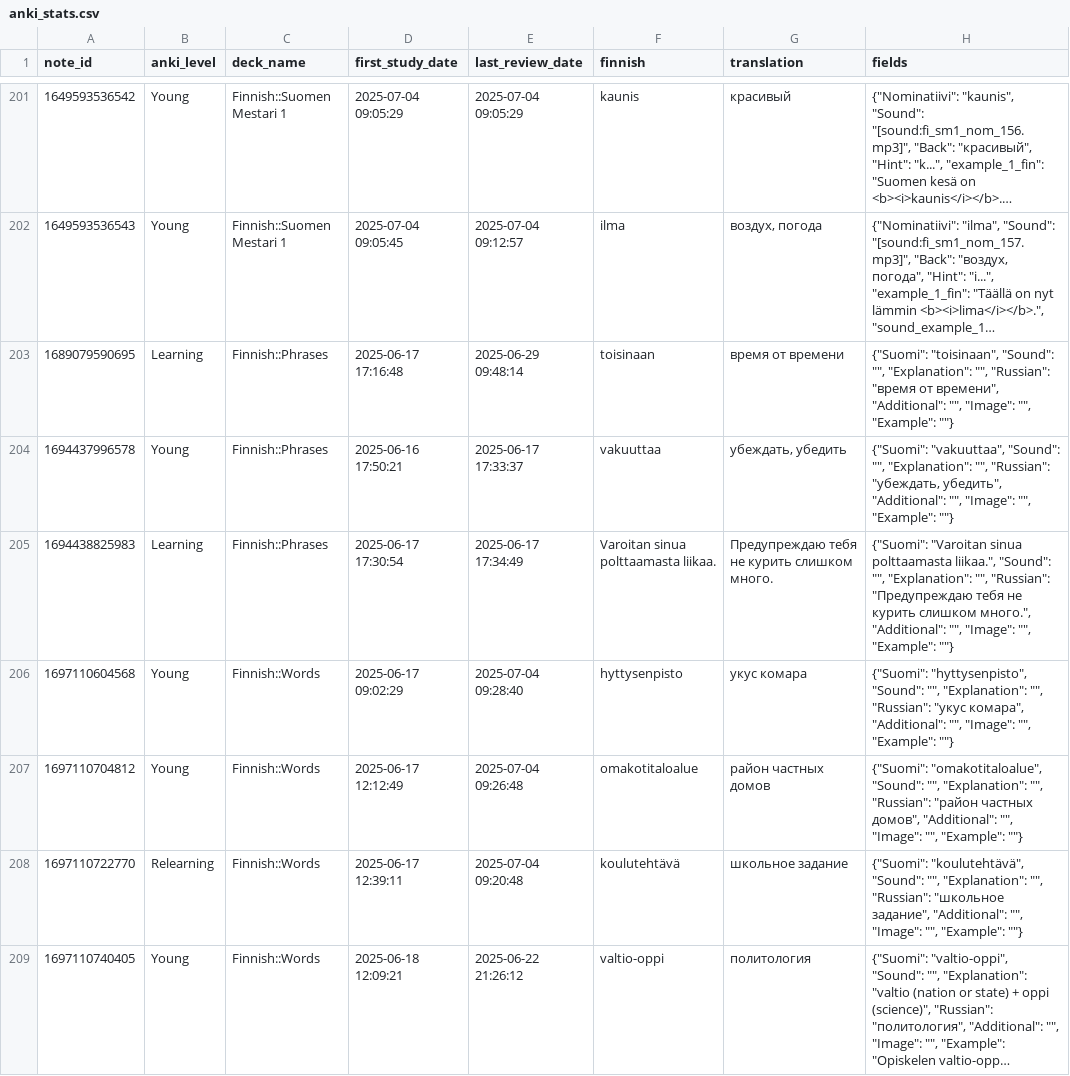
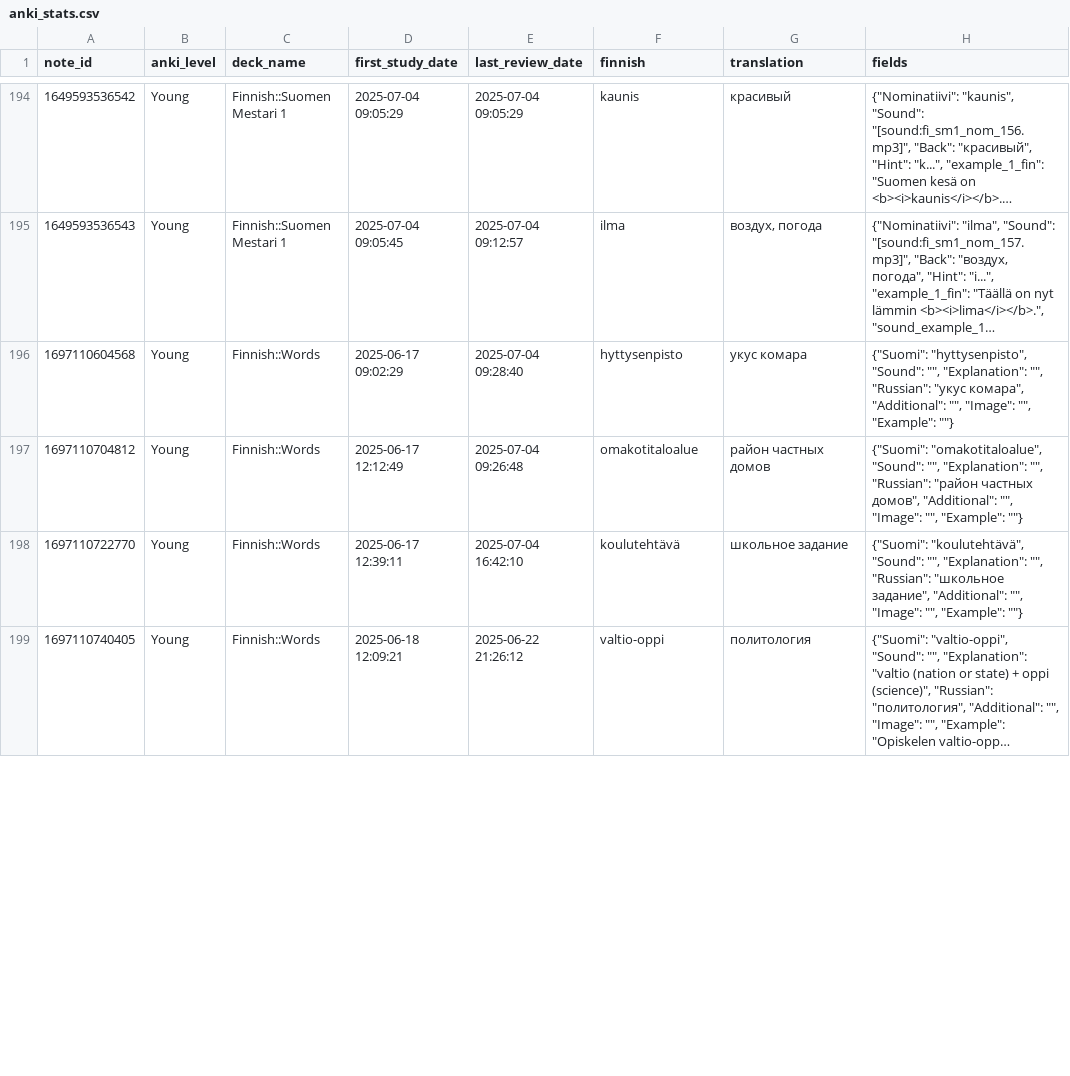
Before and after one commit to leonid-vasilev-ocl/anki-statis, a CSV file: public/anki_stats.csv, drawn as a sheet; only a part is shown, gaps mark what is left out; long unchanged cells end in …; removed rows and columns are numbered as before the commit, all else as after; the diff covers the shown part only; the diff names each change by its address in the sheet, - before the commit and + after, or states it on an @@ line.

Commit message:
Update Anki study data for july 4th 2

```diff
--- a/public/anki_stats.csv
+++ b/public/anki_stats.csv
-row 203: 1689079590695 | Learning | Finnish::Phrases | 2025-06-17 17:16:48 | 2025-06-29 09:48:14 | toisinaan | время от времени | {"Suomi": "toisinaan", "Sound": "", "Explanation": "", "Russian": "время от времени", "Additional": "", "Image": "", "Example": ""}
-row 204: 1694437996578 | Young | Finnish::Phrases | 2025-06-16 17:50:21 | 2025-06-17 17:33:37 | vakuuttaa | убеждать, убедить | {"Suomi": "vakuuttaa", "Sound": "", "Explanation": "", "Russian": "убеждать, убедить", "Additional": "", "Image": "", "Example": ""}
-row 205: 1694438825983 | Learning | Finnish::Phrases | 2025-06-17 17:30:54 | 2025-06-17 17:34:49 | Varoitan sinua polttaamasta liikaa. | Предупреждаю тебя не курить слишком много. | {"Suomi": "Varoitan sinua polttaamasta liikaa.", "Sound": "", "Explanation": "", "Russian": "Предупреждаю тебя не курить слишком много.", "Additional": "", "Image": "", "Example": ""}
-B198 (anki_level): Relearning
+B198 (anki_level): Young
-E198 (last_review_date): 2025-07-04 09:20:48
+E198 (last_review_date): 2025-07-04 16:42:10
```
Also changed, not shown: 10 removed rows and 47 edited cells elsewhere in this file, 1 other file.
